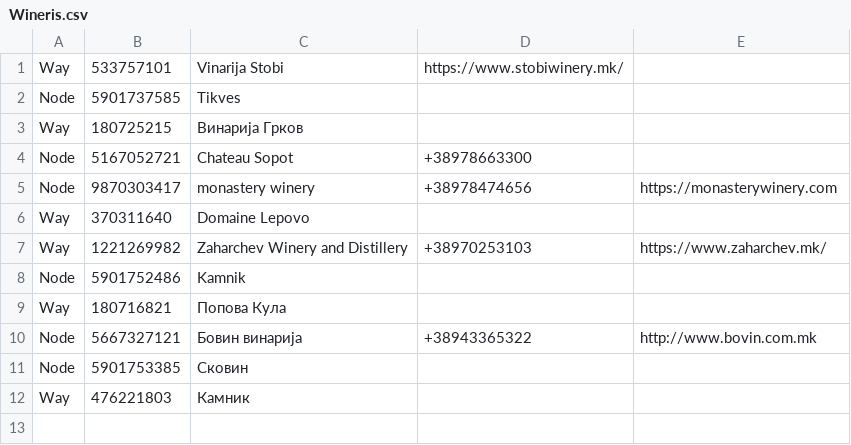
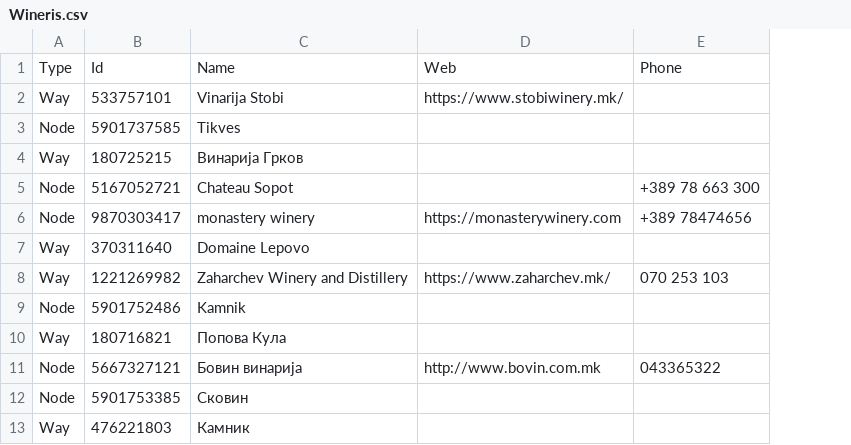
Before and after one commit to Marko534/tga-za-vino, a CSV file: homework1/Homework1/Wineris.csv, drawn as a sheet; removed rows and columns are numbered as before the commit, all else as after; the diff names each change by its address in the sheet, - before the commit and + after, or states it on an @@ line.

```diff
--- a/homework1/Homework1/Wineris.csv
+++ b/homework1/Homework1/Wineris.csv
-column D, rows 1-10: https://www.stobiwinery.mk/ |  |  | +38978663300 | +38978474656 |  | +38970253103 |  |  | +38943365322
+column E, rows 5-11: +389 78 663 300 | +389 78474656 |  | 070 253 103 |  |  | 043365322
+row 1: Type | Id | Name | Web | Phone
-D2: (empty)
+D2: https://www.stobiwinery.mk/
```
Also changed, not shown: 5 other files.
